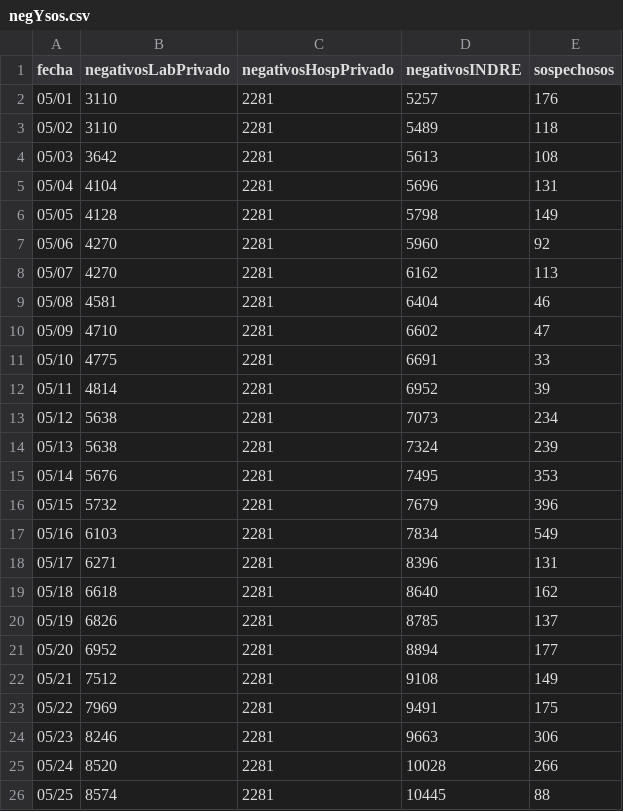
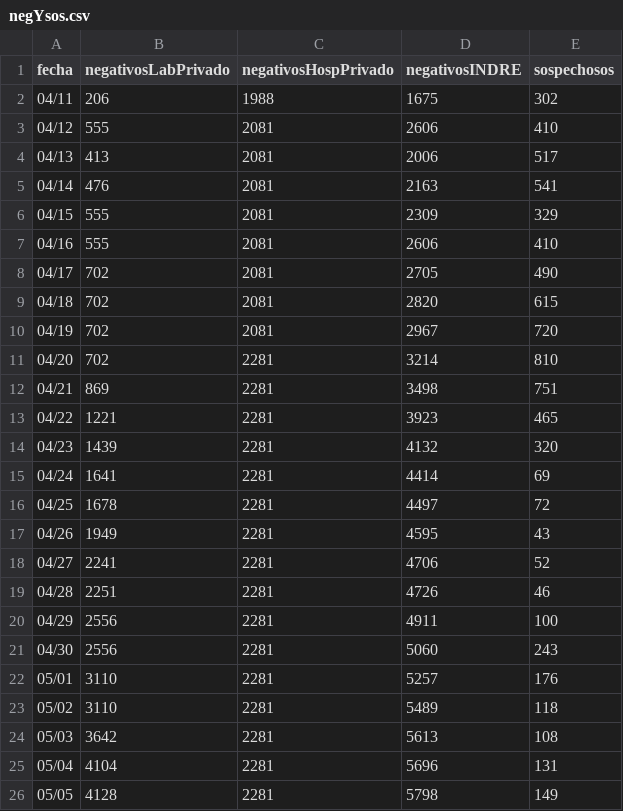
Before and after one commit to eduardosalaz/Covid19-NuevoLeon, a CSV file: negYsos.csv, drawn as a sheet; only a part is shown; the shorter side is filled out with more unchanged rows; the diff names each change by its address in the sheet, - before the commit and + after, or states it on an @@ line.

```diff
--- a/negYsos.csv
+++ b/negYsos.csv
+row 2: 04/11 | 206 | 1988 | 1675 | 302
+row 3: 04/12 | 555 | 2081 | 2606 | 410
+row 4: 04/13 | 413 | 2081 | 2006 | 517
+row 5: 04/14 | 476 | 2081 | 2163 | 541
+row 6: 04/15 | 555 | 2081 | 2309 | 329
+row 7: 04/16 | 555 | 2081 | 2606 | 410
+row 8: 04/17 | 702 | 2081 | 2705 | 490
+row 9: 04/18 | 702 | 2081 | 2820 | 615
+row 10: 04/19 | 702 | 2081 | 2967 | 720
+row 11: 04/20 | 702 | 2281 | 3214 | 810
+row 12: 04/21 | 869 | 2281 | 3498 | 751
+row 13: 04/22 | 1221 | 2281 | 3923 | 465
+row 14: 04/23 | 1439 | 2281 | 4132 | 320
+row 15: 04/24 | 1641 | 2281 | 4414 | 69
+row 16: 04/25 | 1678 | 2281 | 4497 | 72
+row 17: 04/26 | 1949 | 2281 | 4595 | 43
+row 18: 04/27 | 2241 | 2281 | 4706 | 52
+row 19: 04/28 | 2251 | 2281 | 4726 | 46
+row 20: 04/29 | 2556 | 2281 | 4911 | 100
+row 21: 04/30 | 2556 | 2281 | 5060 | 243
```
Also changed, not shown: conf.csv, hospDefRec.csv, 2 other files.
